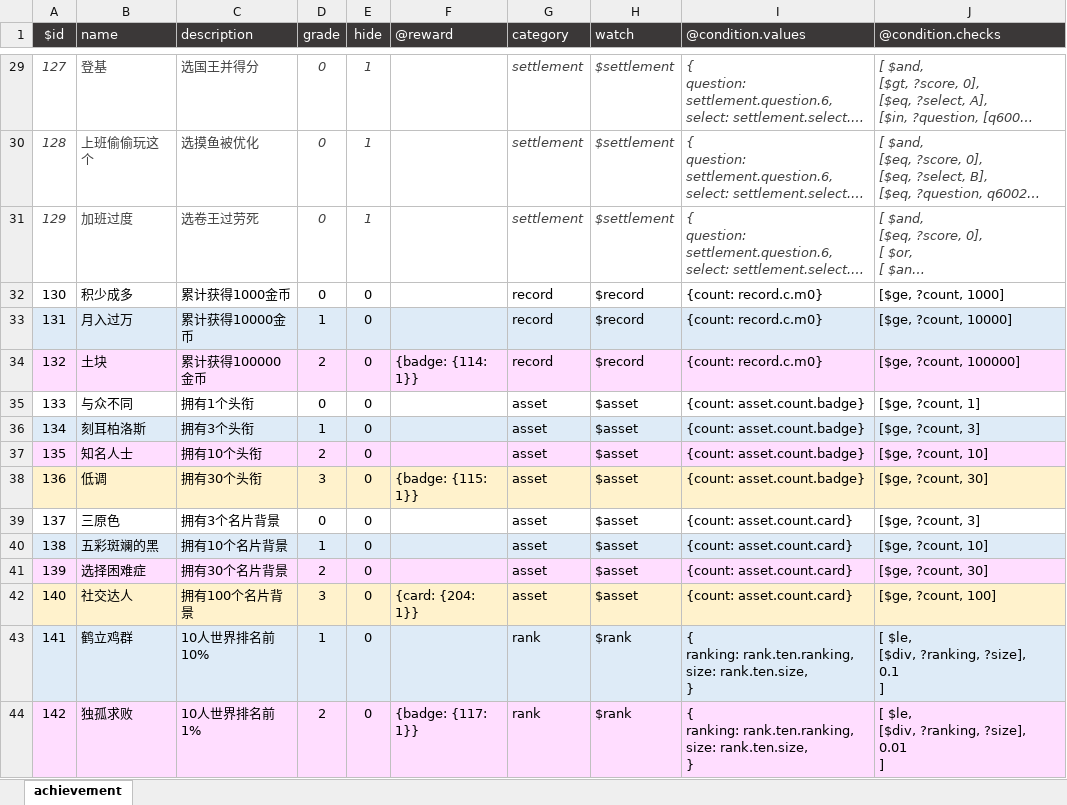
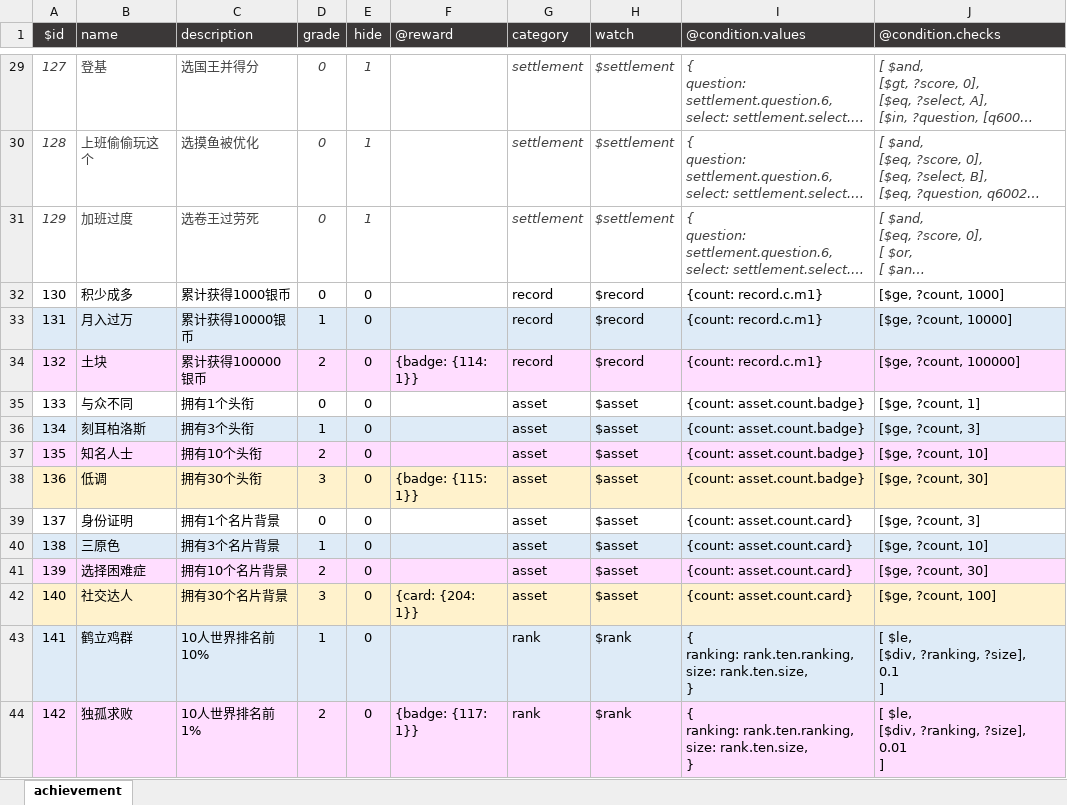
Before and after one commit to VickScarlet/motleycrowd-service, an Excel workbook: data/achievement.xlsx, sheet achievement, drawn as a sheet; only a part is shown, gaps mark what is left out; long unchanged cells end in …; values as stored, in another font and other column widths than the file's, no borders; the diff names each change by its address in the sheet, - before the commit and + after, or states it on an @@ line.

```diff
--- a/data/achievement.xlsx (sheet achievement)
+++ b/data/achievement.xlsx (sheet achievement)
-C32 (description): 累计获得1000金币
+C32 (description): 累计获得1000银币
-I32:I34 (@condition.values): {count: record.c.m0}
+I32:I34 (@condition.values): {count: record.c.m1}
-C33 (description): 累计获得10000金币
+C33 (description): 累计获得10000银币
-C34 (description): 累计获得100000金币
+C34 (description): 累计获得100000银币
-B39 (name): 三原色
+B39 (name): 身份证明
-C39 (description): 拥有3个名片背景
+C39 (description): 拥有1个名片背景
-B40 (name): 五彩斑斓的黑
+B40 (name): 三原色
-C40 (description): 拥有10个名片背景
+C40 (description): 拥有3个名片背景
-C41 (description): 拥有30个名片背景
+C41 (description): 拥有10个名片背景
-C42 (description): 拥有100个名片背景
+C42 (description): 拥有30个名片背景
```
Also changed, not shown: data/accessory.xlsx, 4 other files.
